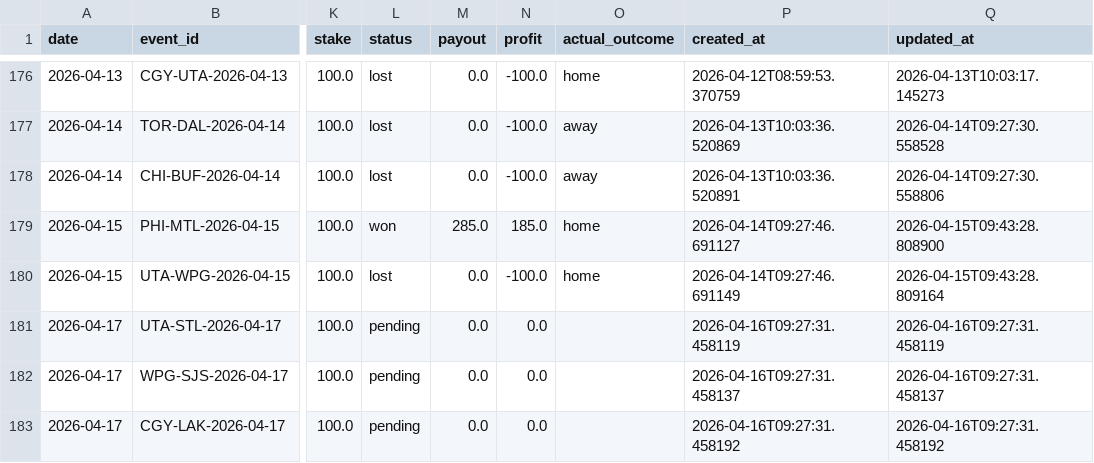
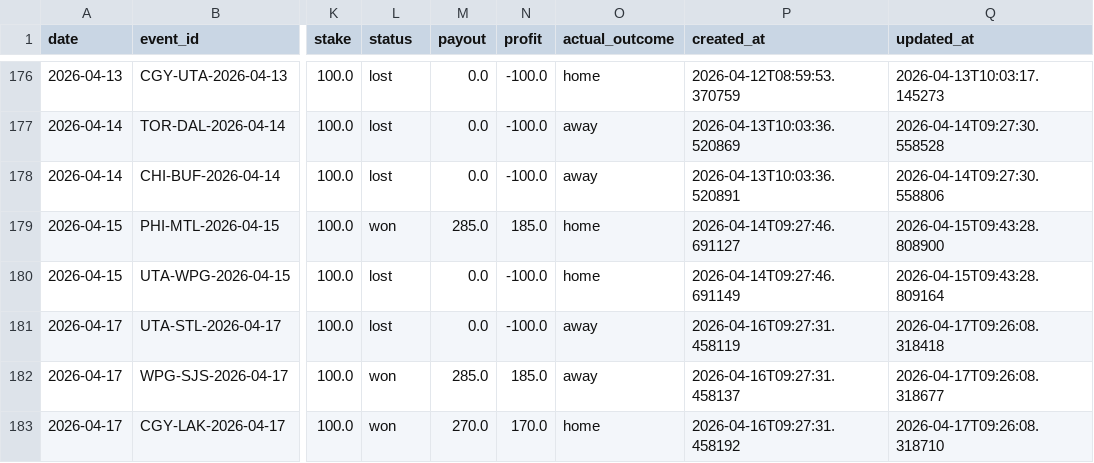
Before and after one commit to egeiran/NHL-ML-Prediction-Model, a CSV file: NHL/data/bet_history.csv, drawn as a sheet; only a part is shown, gaps mark what is left out; the diff names each change by its address in the sheet, - before the commit and + after, or states it on an @@ line.

```diff
--- a/NHL/data/bet_history.csv
+++ b/NHL/data/bet_history.csv
-L181 (status): pending
+L181 (status): lost
-N181 (profit): 0.0
+N181 (profit): -100.0
-O181:O182 (actual_outcome): (empty)
+O181:O182 (actual_outcome): away
-Q181 (updated_at): 2026-04-16T09:27:31.458119
+Q181 (updated_at): 2026-04-17T09:26:08.318418
-L182:L183 (status): pending
+L182:L183 (status): won
-M182 (payout): 0.0
+M182 (payout): 285.0
-N182 (profit): 0.0
+N182 (profit): 185.0
-Q182 (updated_at): 2026-04-16T09:27:31.458137
+Q182 (updated_at): 2026-04-17T09:26:08.318677
-M183 (payout): 0.0
+M183 (payout): 270.0
-N183 (profit): 0.0
+N183 (profit): 170.0
-O183 (actual_outcome): (empty)
+O183 (actual_outcome): home
-Q183 (updated_at): 2026-04-16T09:27:31.458192
+Q183 (updated_at): 2026-04-17T09:26:08.318710
```
Also changed, not shown: NHL/data/bet_below_threshold.csv, 2 other files.
